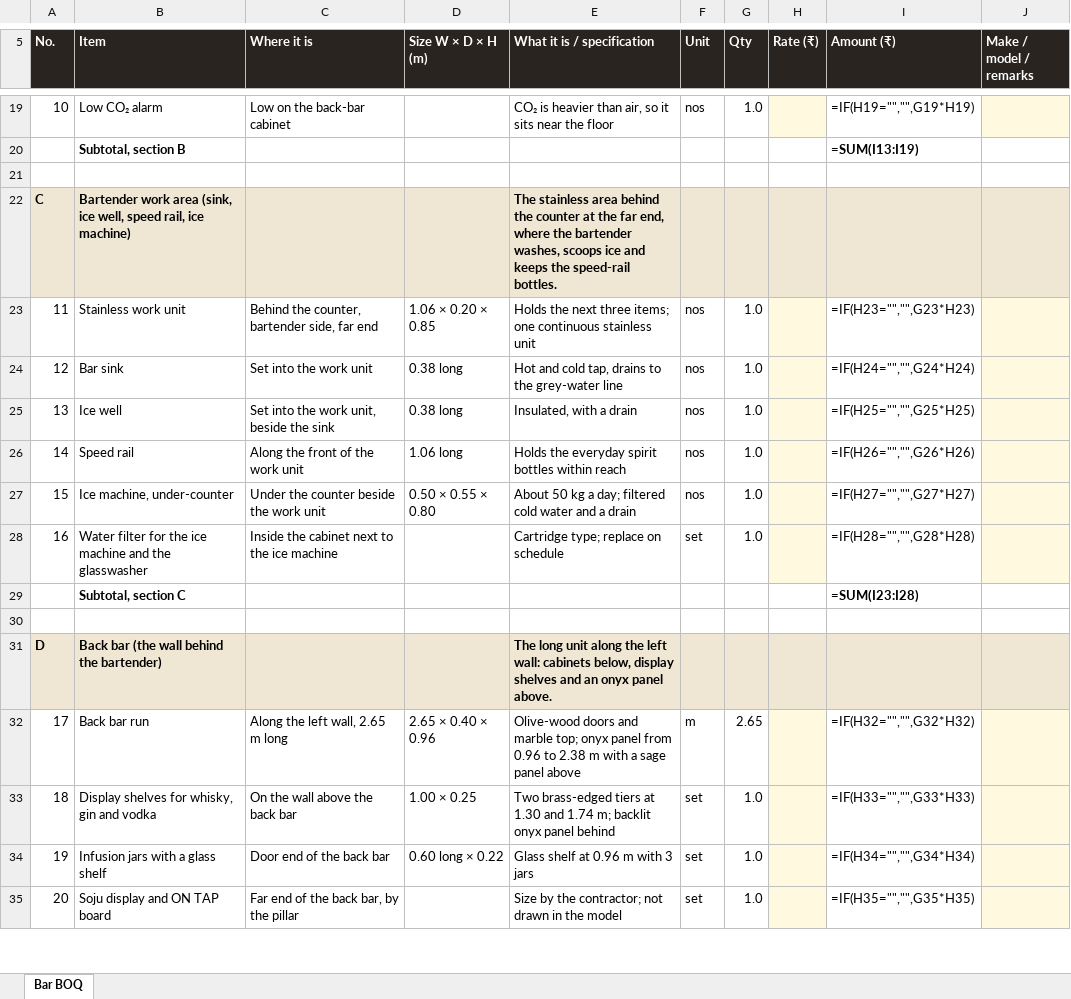
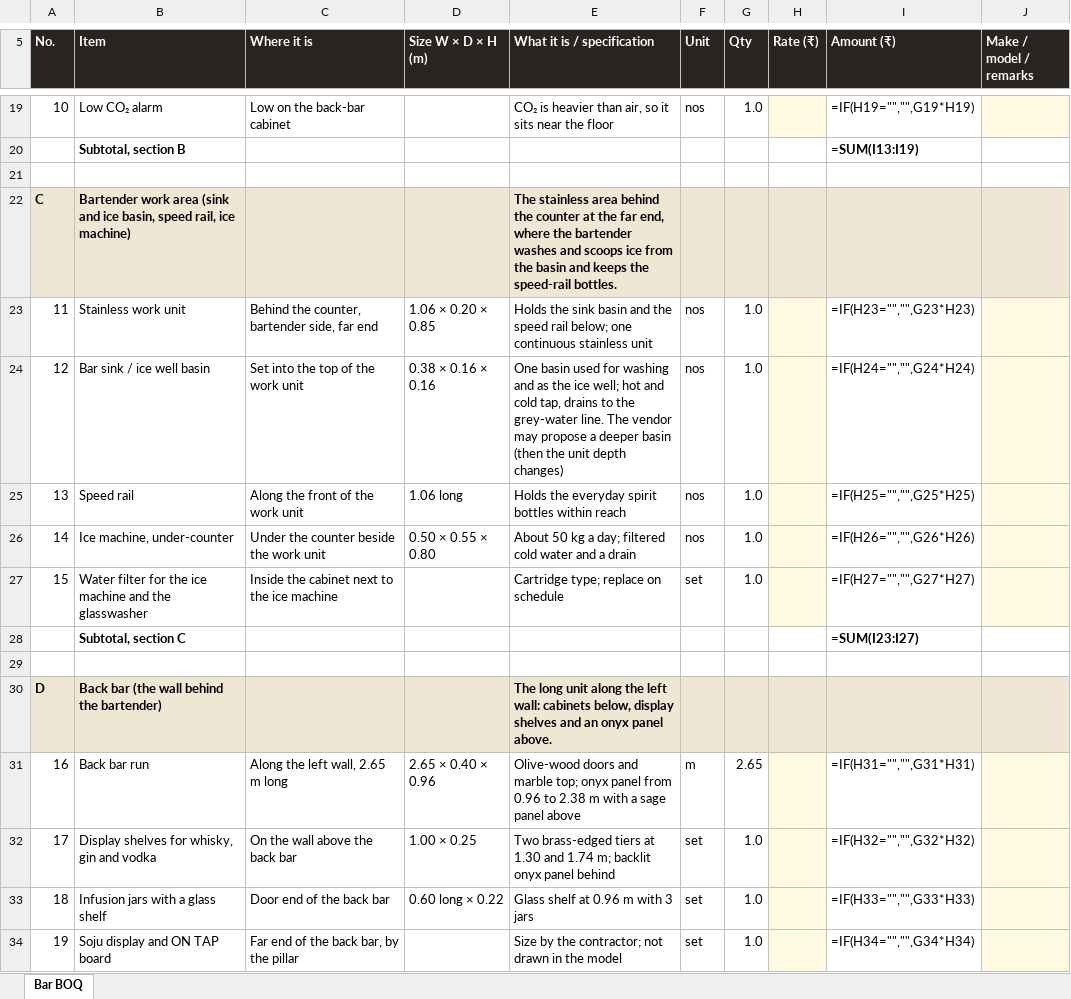
Before and after one commit to singhgenics/Simplex, an Excel workbook: plans/bar-boq.xlsx, sheet Bar BOQ, drawn as a sheet; only a part is shown, gaps mark what is left out; values as stored, in another font and other column widths than the file's, no borders; formulas without a stored value are shown as written; removed rows and columns are numbered as before the commit, all else as after; the diff covers the shown part only; the diff names each change by its address in the sheet, - before the commit and + after, or states it on an @@ line.

```diff
--- a/plans/bar-boq.xlsx (sheet Bar BOQ)
+++ b/plans/bar-boq.xlsx (sheet Bar BOQ)
-B22 (Item): …work area (sink, ice well, speed rail,…
+B22 (Item): …work area (sink and ice basin, speed rail,…
-E22 (What it is / specification): …the bartender washes, scoops ice and keeps…
+E22 (What it is / specification): …the bartender washes and scoops ice from the basin and keeps…
-E23 (What it is / specification): Holds the next three items; one continuous…
+E23 (What it is / specification): Holds the sink basin and the speed rail below; one continuous…
-B24 (Item): Bar sink
+B24 (Item): Bar sink / ice well basin
-C24 (Where it is): Set into the work unit
+C24 (Where it is): Set into the top of the work unit
-D24 (Size W × D × H (m)): 0.38 long
+D24 (Size W × D × H (m)): 0.38 × 0.16 × 0.16
-E24 (What it is / specification): Hot and cold tap, drains to the grey-water line
+E24 (What it is / specification): One basin used for washing and as the ice well; hot and cold tap, drains to the grey-water line. The vendor may propose a deeper basin (then the unit depth changes)
-row 25: 13 | Ice well | Set into the work unit, beside the sink | 0.38 long | Insulated, with a drain | nos | 1.0 |  | =IF(H25="","",G25*H25)
@@ column A (No.) renumbered between rows 25 and 64 @@
-I25 (Amount (₹)): =IF(H26="","",G26*H26)
+I25 (Amount (₹)): =IF(H25="","",G25*H25)
-I26 (Amount (₹)): =IF(H27="","",G27*H27)
+I26 (Amount (₹)): =IF(H26="","",G26*H26)
-I27 (Amount (₹)): =IF(H28="","",G28*H28)
+I27 (Amount (₹)): =IF(H27="","",G27*H27)
-I28 (Amount (₹)): =SUM(I23:I28)
+I28 (Amount (₹)): =SUM(I23:I27)
-I31 (Amount (₹)): =IF(H32="","",G32*H32)
+I31 (Amount (₹)): =IF(H31="","",G31*H31)
-I32 (Amount (₹)): =IF(H33="","",G33*H33)
+I32 (Amount (₹)): =IF(H32="","",G32*H32)
-I33 (Amount (₹)): =IF(H34="","",G34*H34)
+I33 (Amount (₹)): =IF(H33="","",G33*H33)
-I34 (Amount (₹)): =IF(H35="","",G35*H35)
+I34 (Amount (₹)): =IF(H34="","",G34*H34)
```
Also changed, not shown: 27 edited cells elsewhere in this sheet, 6 other files.
